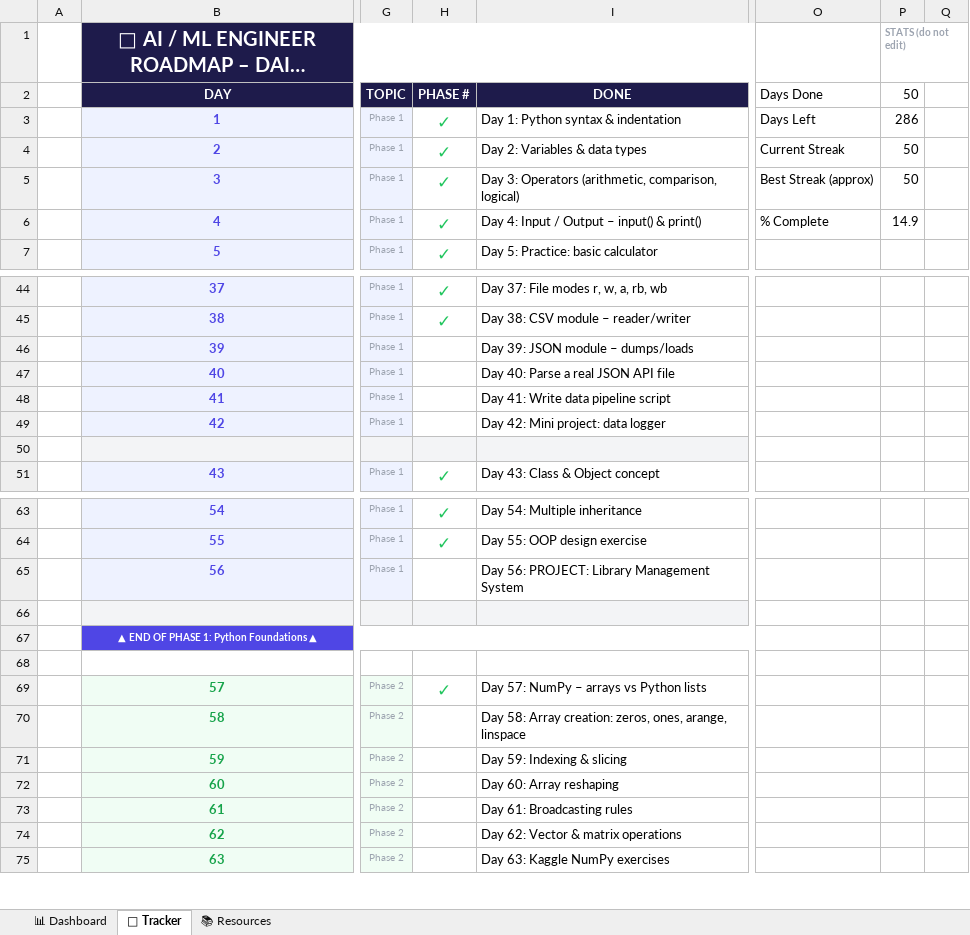
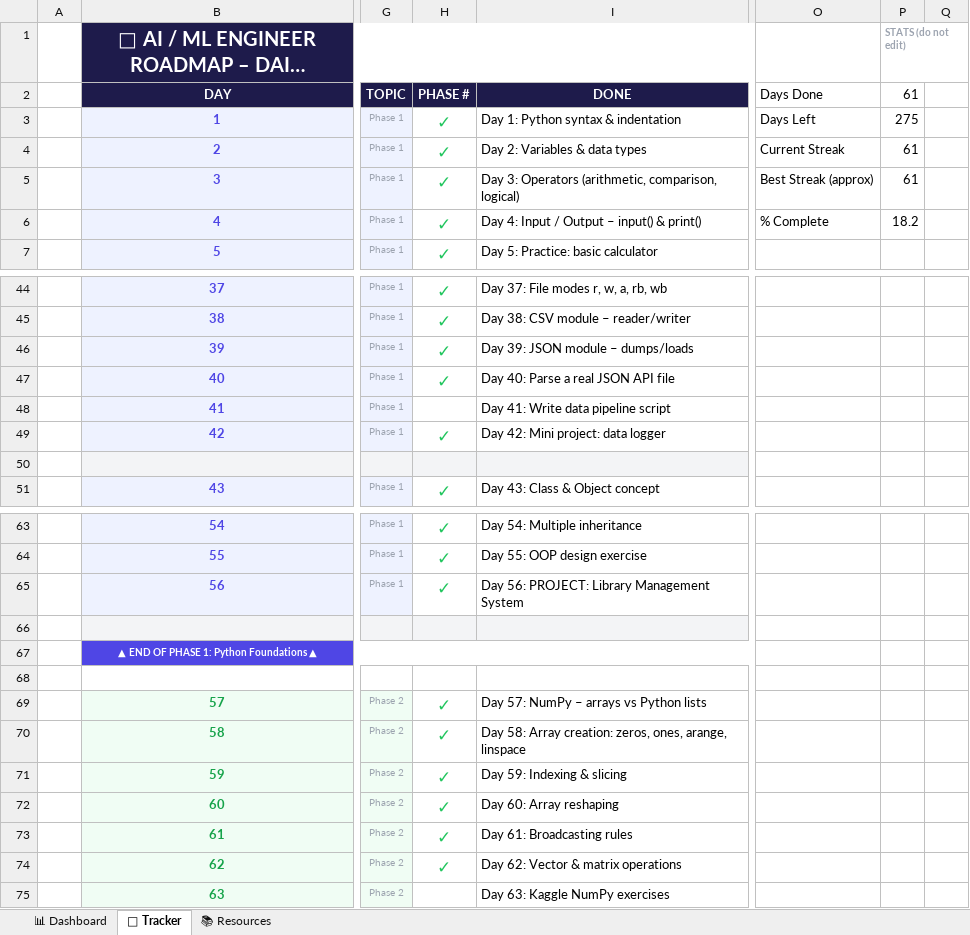
Before and after one commit to Het2208/AI-ML, an Excel workbook: AI_ML_Daily_Tracker.xlsx, sheet 📅 Tracker, drawn as a sheet; only a part is shown, gaps mark what is left out; long unchanged cells end in …; values as stored, in another font and other column widths than the file's, no borders; conditional formats not drawn; the diff covers the shown part only; the diff names each change by its address in the sheet, - before the commit and + after, or states it on an @@ line.

```diff
--- a/AI_ML_Daily_Tracker.xlsx (sheet 📅 Tracker)
+++ b/AI_ML_Daily_Tracker.xlsx (sheet 📅 Tracker)
-P2: 50
+P2: 61
-P3 (61): 286
+P3 (61): 275
-P4:P5 (61): 50
+P4:P5 (61): 61
-P6 (61): 14.9
+P6 (61): 18.2
-H46:H47 (PHASE #): (empty)
+H46:H47 (PHASE #): ✓
-H49 (PHASE #): (empty)
+H49 (PHASE #): ✓
-H65 (PHASE #): (empty)
+H65 (PHASE #): ✓
-H70:H74 (PHASE #): (empty)
+H70:H74 (PHASE #): ✓
```
Also changed, not shown: 2 edited cells elsewhere in this sheet, sheet 📊 Dashboard, 6 other files.
